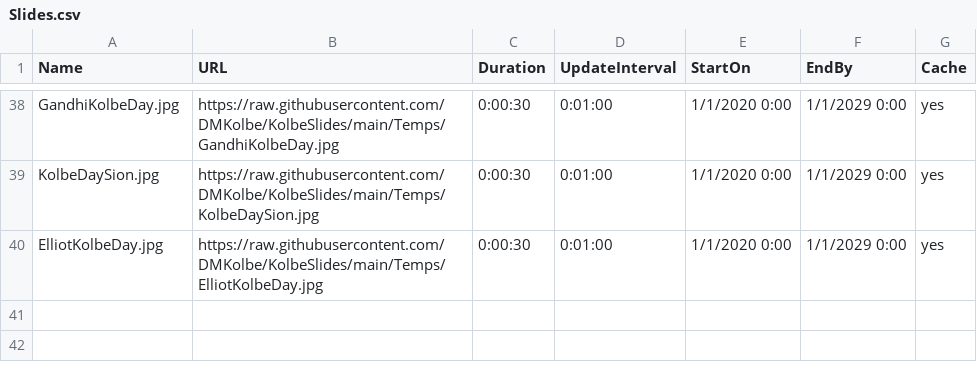
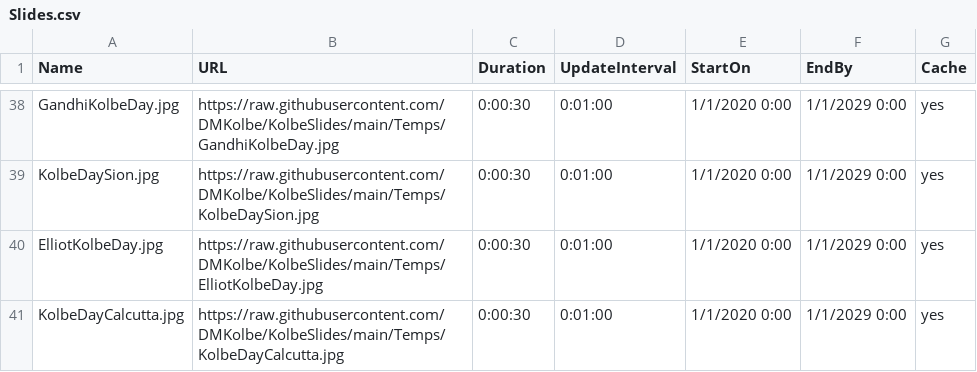
Before and after one commit to DMKolbe/KolbeSlides, a CSV file: Slides.csv, drawn as a sheet; only a part is shown, gaps mark what is left out.

Commit message:
Update Slides.csv

```diff
--- a/Slides.csv
+++ b/Slides.csv
@@ -40 +40,2 @@ KolbeDaySion.jpg,https://raw.githubusercontent.com/DMKolbe/KolbeSlides/main/Temp
 ElliotKolbeDay.jpg,https://raw.githubusercontent.com/DMKolbe/KolbeSlides/main/Temps/ElliotKolbeDay.jpg,0:00:30,0:01:00,1/1/2020 0:00,1/1/2029 0:00,yes
+KolbeDayCalcutta.jpg,https://raw.githubusercontent.com/DMKolbe/KolbeSlides/main/Temps/KolbeDayCalcutta.jpg,0:00:30,0:01:00,1/1/2020 0:00,1/1/2029 0:00,yes
```
